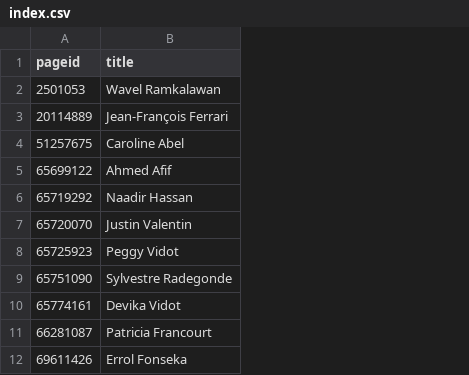
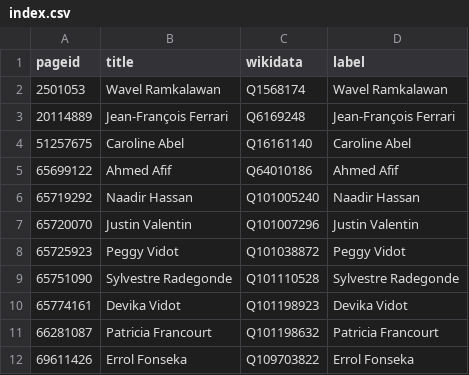
Before and after one commit to every-politician-scrapers/seychelles-ministers, a CSV file: enwiki/index.csv, drawn as a sheet; the diff names each change by its address in the sheet, - before the commit and + after, or states it on an @@ line.

```diff
--- a/enwiki/index.csv
+++ b/enwiki/index.csv
+column C (wikidata), rows 2-12: Q1568174 | Q6169248 | Q16161140 | Q64010186 | Q101005240 | Q101007296 | Q101038872 | Q101110528 | Q101198923 | Q101198632 | Q109703822
+column D (label), rows 2-12: Wavel Ramkalawan | Jean-François Ferrari | Caroline Abel | Ahmed Afif | Naadir Hassan | Justin Valentin | Peggy Vidot | Sylvestre Radegonde | Devika Vidot | Patricia Francourt | Errol Fonseka
```
Also changed, not shown: 11 other files.
